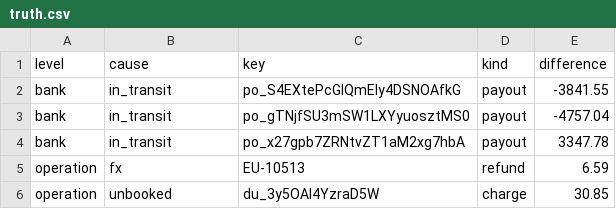
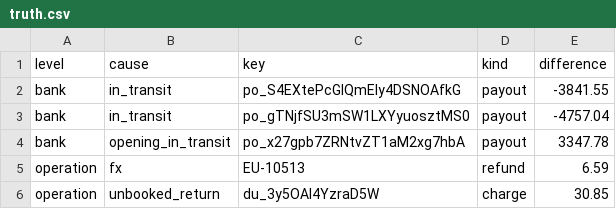
Before and after one commit to akarazhev/reconciliation-demo, a CSV file: data/eu_shop_october/truth.csv, drawn as a sheet.

```diff
--- a/data/eu_shop_october/truth.csv
+++ b/data/eu_shop_october/truth.csv
@@ -3,4 +3,4 @@ bank,in_transit,po_S4EXtePcGlQmEly4DSNOAfkG,payout,-3841.55
 bank,in_transit,po_gTNjfSU3mSW1LXYyuosztMS0,payout,-4757.04
-bank,in_transit,po_x27gpb7ZRNtvZT1aM2xg7hbA,payout,3347.78
+bank,opening_in_transit,po_x27gpb7ZRNtvZT1aM2xg7hbA,payout,3347.78
 operation,fx,EU-10513,refund,6.59
-operation,unbooked,du_3y5OAl4YzraD5W,charge,30.85
+operation,unbooked_return,du_3y5OAl4YzraD5W,charge,30.85
```
Also changed, not shown: data/eu_shop_october/opening.csv, dbt/seeds/datasets.csv, 24 other files.
